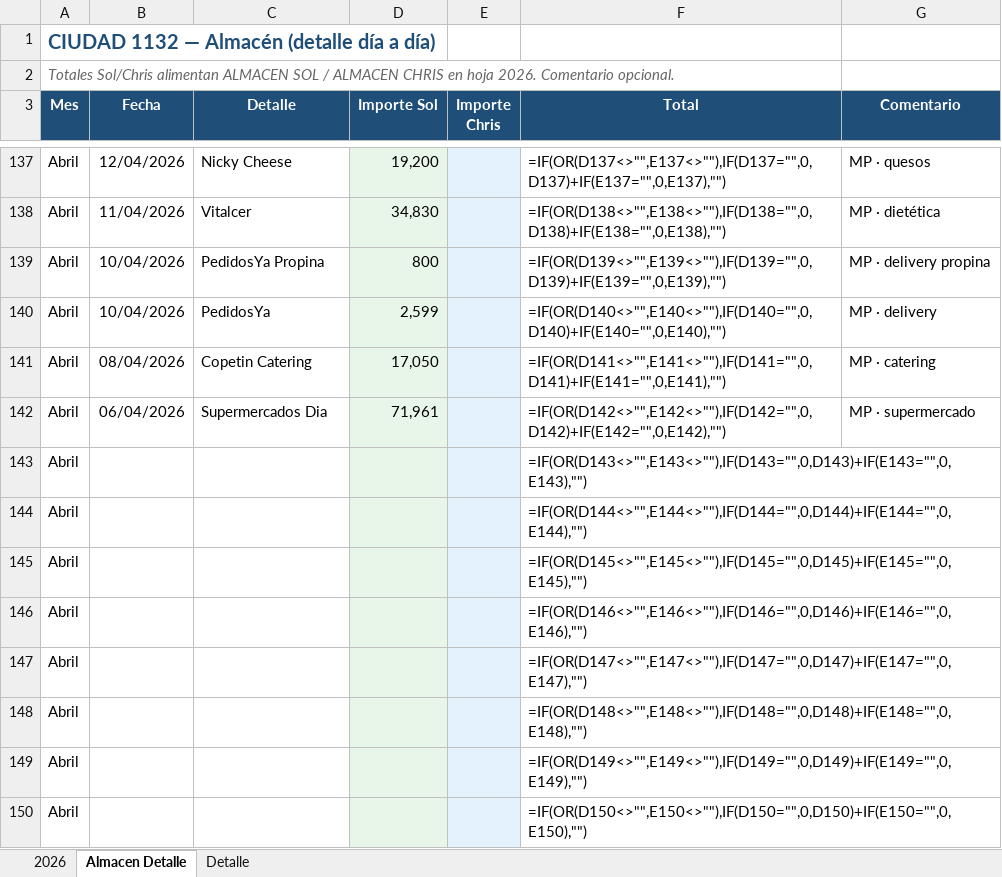
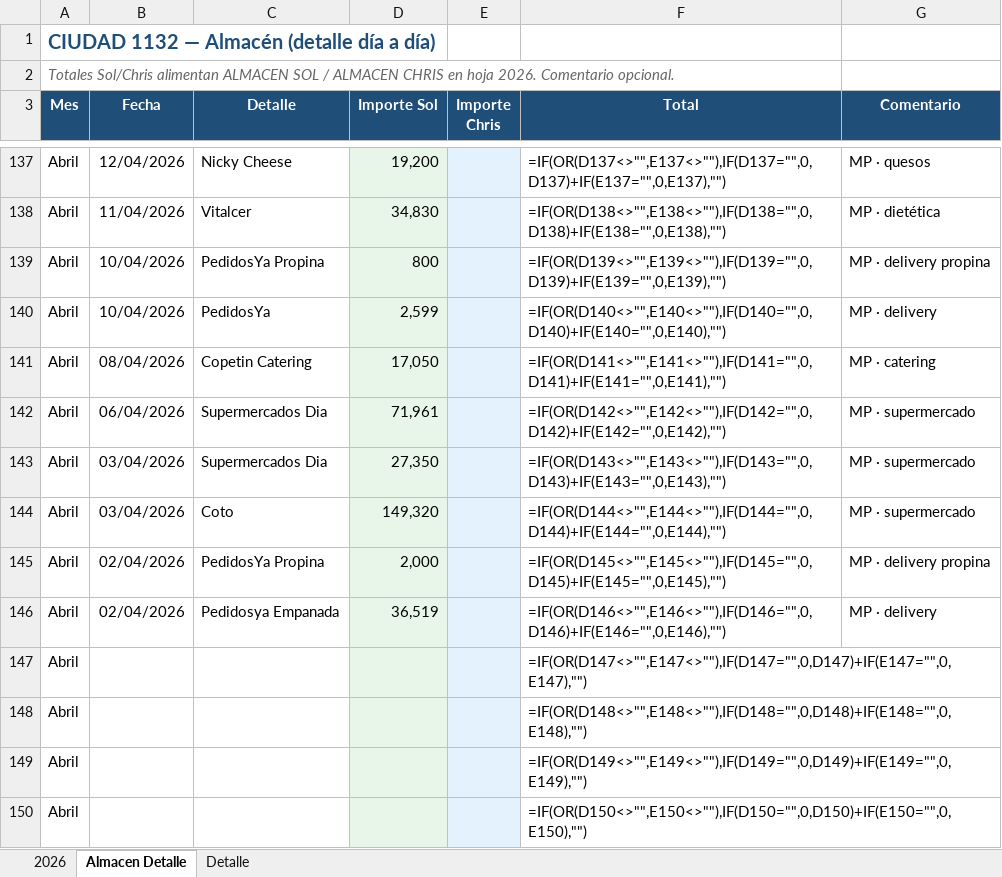
Before and after one commit to solzito148/budget, an Excel workbook: CIUDAD/Gastos_CIUDAD_1132_2026.xlsx, sheet Almacen Detalle, drawn as a sheet; only a part is shown, gaps mark what is left out; values as stored, in another font and other column widths than the file's, no borders; formulas without a stored value are shown as written; the diff names each change by its address in the sheet, - before the commit and + after, or states it on an @@ line.

```diff
--- a/CIUDAD/Gastos_CIUDAD_1132_2026.xlsx (sheet Almacen Detalle)
+++ b/CIUDAD/Gastos_CIUDAD_1132_2026.xlsx (sheet Almacen Detalle)
-B143:B144 (Fecha): (empty)
+B143:B144 (Fecha): 03/04/2026
-C143 (Detalle): (empty)
+C143 (Detalle): Supermercados Dia
-D143 (Importe Sol): (empty)
+D143 (Importe Sol): 27,350
-G143:G144 (Comentario): (empty)
+G143:G144 (Comentario): MP · supermercado
-C144 (Detalle): (empty)
+C144 (Detalle): Coto
-D144 (Importe Sol): (empty)
+D144 (Importe Sol): 149,320
-B145:B146 (Fecha): (empty)
+B145:B146 (Fecha): 02/04/2026
-C145 (Detalle): (empty)
+C145 (Detalle): PedidosYa Propina
-D145 (Importe Sol): (empty)
+D145 (Importe Sol): 2,000
-G145 (Comentario): (empty)
+G145 (Comentario): MP · delivery propina
-C146 (Detalle): (empty)
+C146 (Detalle): Pedidosya Empanada
-D146 (Importe Sol): (empty)
+D146 (Importe Sol): 36,519
-G146 (Comentario): (empty)
+G146 (Comentario): MP · delivery
```
Also changed, not shown: sheet 2026.
